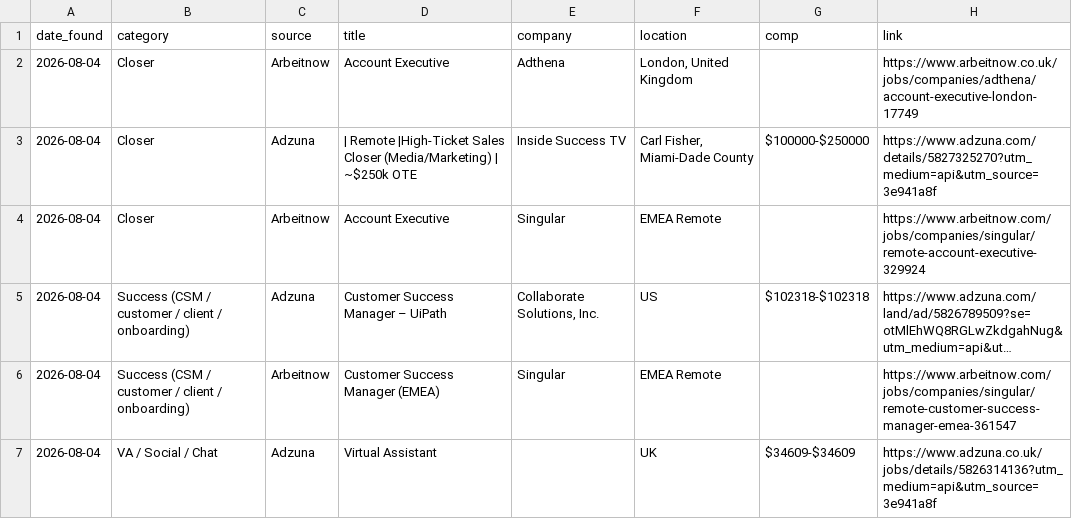
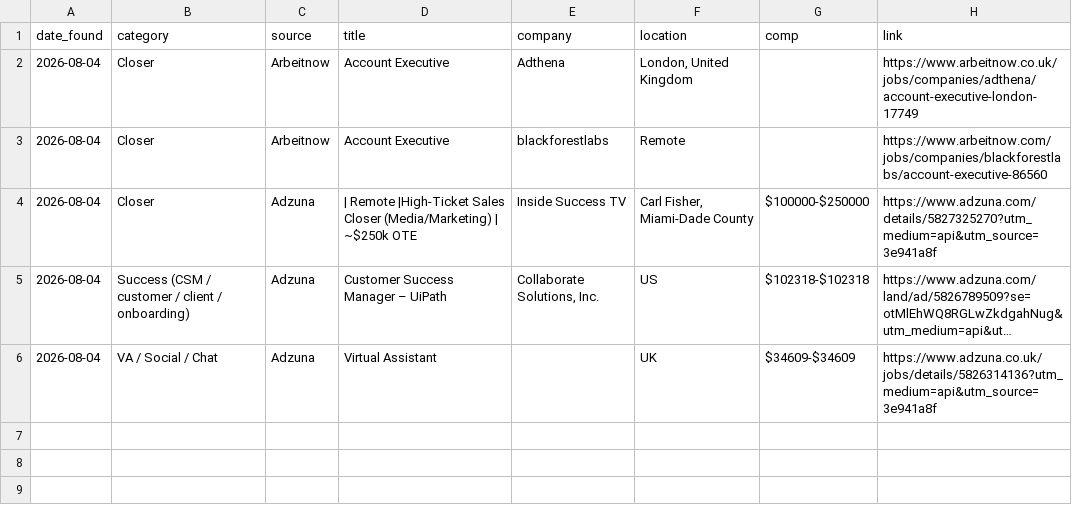
Before and after one commit to annaaimodel/better-prompt-ai-main, a CSV file: jobs/daily/2026-08-04.csv, drawn as a sheet; long unchanged cells end in …; removed rows and columns are numbered as before the commit, all else as after; the diff names each change by its address in the sheet, - before the commit and + after, or states it on an @@ line.

```diff
--- a/jobs/daily/2026-08-04.csv
+++ b/jobs/daily/2026-08-04.csv
+row 3: 2026-08-04 | Closer | Arbeitnow | Account Executive | blackforestlabs | Remote |  | https://www.arbeitnow.com/jobs/companies/blackforestlabs/account-executive-86560
-row 4: 2026-08-04 | Closer | Arbeitnow | Account Executive | Singular | EMEA Remote |  | https://www.arbeitnow.com/jobs/companies/singular/remote-account-executive-329924
-row 6: 2026-08-04 | Success (CSM / customer / client / onboarding) | Arbeitnow | Customer Success Manager (EMEA) | Singular | EMEA Remote |  | https://www.arbeitnow.com/jobs/companies/singular/remote-customer-success-manager-emea-361547
```
Also changed, not shown: jobs/history.csv, 4 other files.
